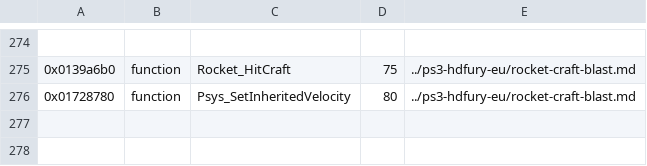
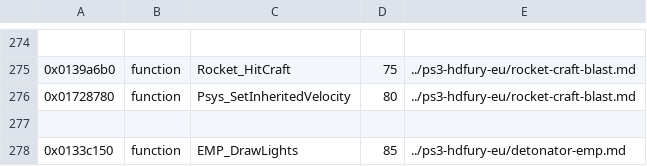
Before and after one commit to topaxi/OpenAntiGrav, a TSV file: docs/ghidra/functions/ps4-omega-eu/names.tsv, drawn as a sheet; only a part is shown, gaps mark what is left out.

```diff
--- a/docs/ghidra/functions/ps4-omega-eu/names.tsv
+++ b/docs/ghidra/functions/ps4-omega-eu/names.tsv
@@ -276 +276,3 @@
 0x01728780	function	Psys_SetInheritedVelocity	80	../ps3-hdfury-eu/rocket-craft-blast.md
+
+0x0133c150	function	EMP_DrawLights	85	../ps3-hdfury-eu/detonator-emp.md
```
Also changed, not shown: docs/ghidra/functions/vita-2048-eu-v104/names.tsv, 5 other files.
